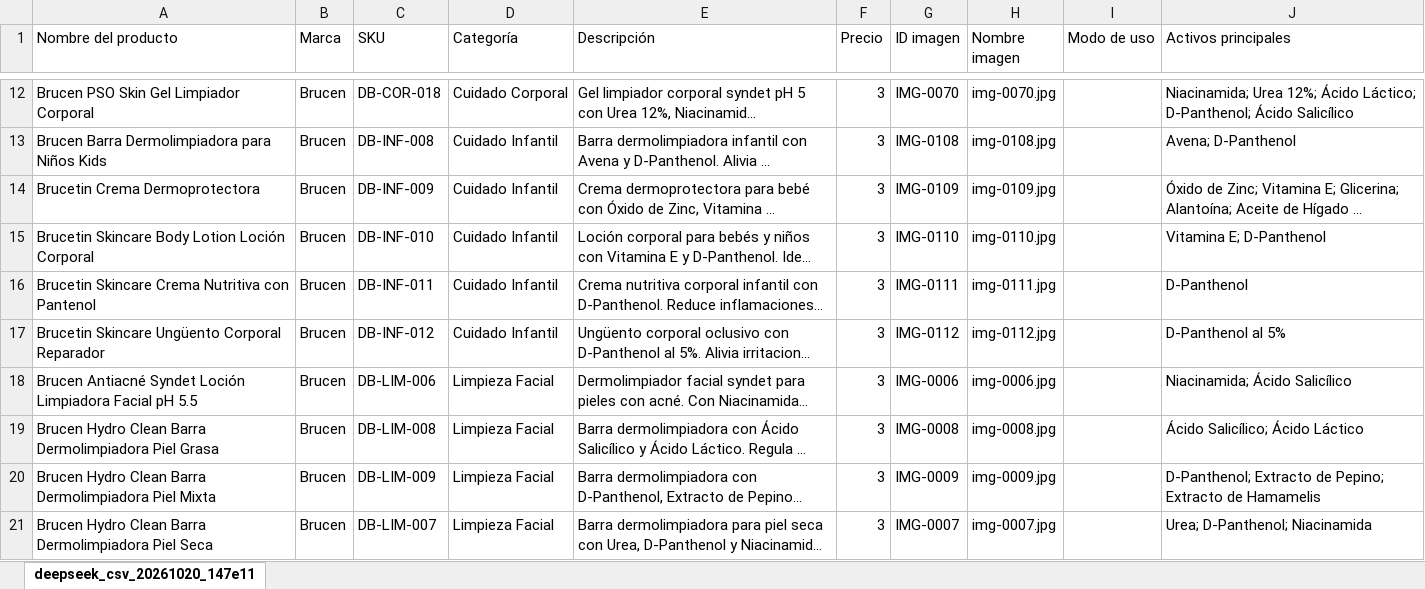
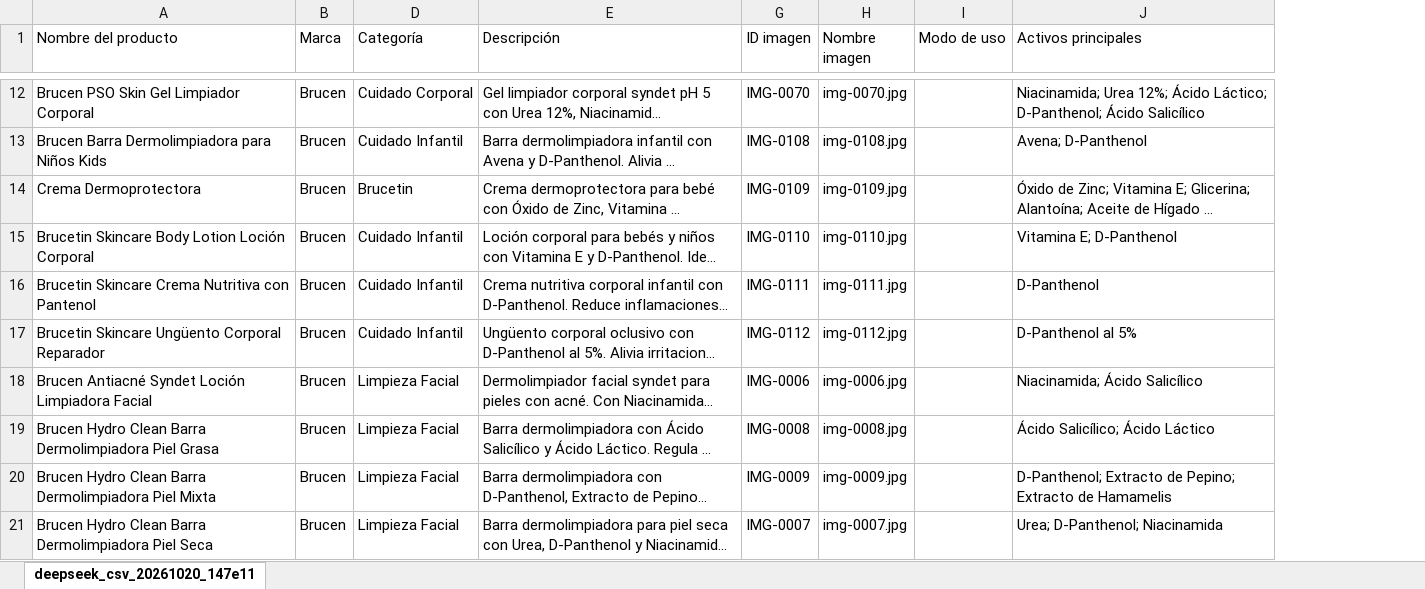
Before and after one commit to camposvo/catalogo, an Excel workbook: catalogo.xlsx, sheet deepseek_csv_20261020_147e11, drawn as a sheet; only a part is shown, gaps mark what is left out; long unchanged cells end in …; values as stored, in another font and other column widths than the file's, no cell formats; the diff covers the shown part only; the diff names each change by its address in the sheet, - before the commit and + after, or states it on an @@ line.

```diff
--- a/catalogo.xlsx (sheet deepseek_csv_20261020_147e11)
+++ b/catalogo.xlsx (sheet deepseek_csv_20261020_147e11)
@@ column C (SKU) hidden, rows 12-21: DB-COR-018 | DB-INF-008 | DB-INF-009 | DB-INF-010 | DB-INF-011 | DB-INF-012 | DB-LIM-006 | DB-LIM-008 | DB-LIM-009 | DB-LIM-007 @@
@@ column F (Precio) hidden, rows 12-21: all 3 @@
-A14 (Nombre del producto): Brucetin Crema Dermoprotectora
+A14 (Nombre del producto): Crema Dermoprotectora
-D14 (Categoría): Cuidado Infantil
+D14 (Categoría): Brucetin
-A18 (Nombre del producto): …Limpiadora Facial pH 5.5
+A18 (Nombre del producto): …Limpiadora Facial
```
Also changed, not shown: 9 edited cells elsewhere in this sheet, cell formats, 22 other files.
